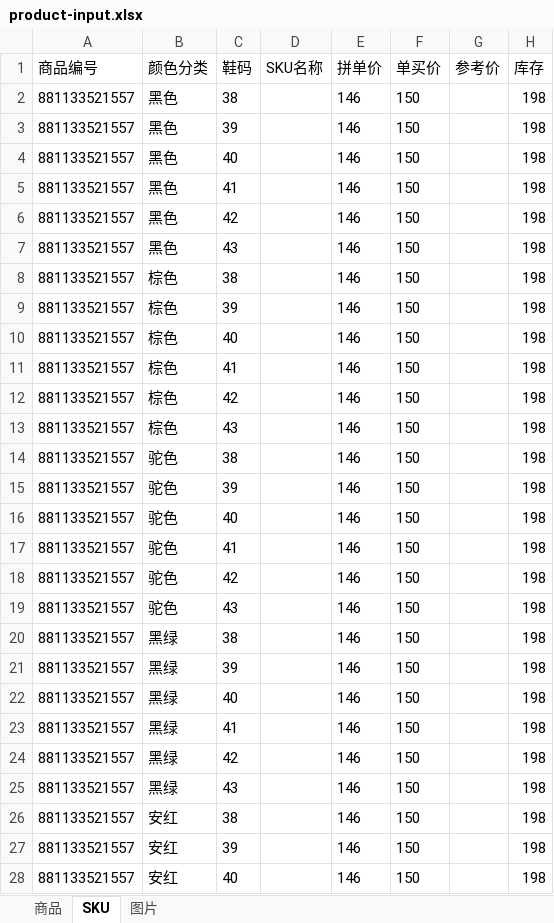
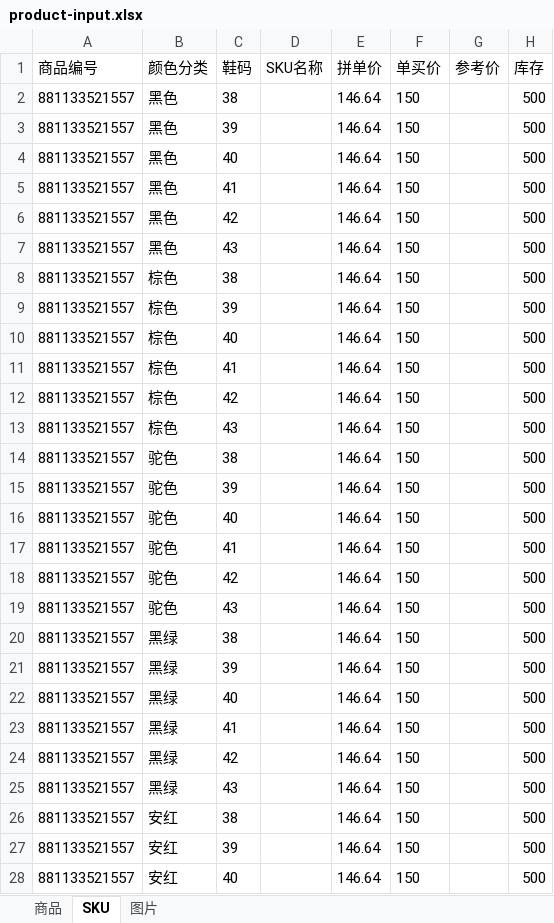
Before and after one commit to YellowDi/ProductPilot, an Excel workbook: imports/881133521557/product-input.xlsx, sheet SKU, drawn as a sheet; only a part is shown; values as stored, in another font and other column widths than the file's, no borders; the diff covers the shown part only; the diff names each change by its address in the sheet, - before the commit and + after, or states it on an @@ line.

```diff
--- a/imports/881133521557/product-input.xlsx (sheet SKU)
+++ b/imports/881133521557/product-input.xlsx (sheet SKU)
-E2:E28 (拼单价): 146
+E2:E28 (拼单价): 146.64
-H2:H28 (库存): 198
+H2:H28 (库存): 500
```
Also changed, not shown: 54 edited cells elsewhere in this sheet, sheet 商品, 4 other files.
